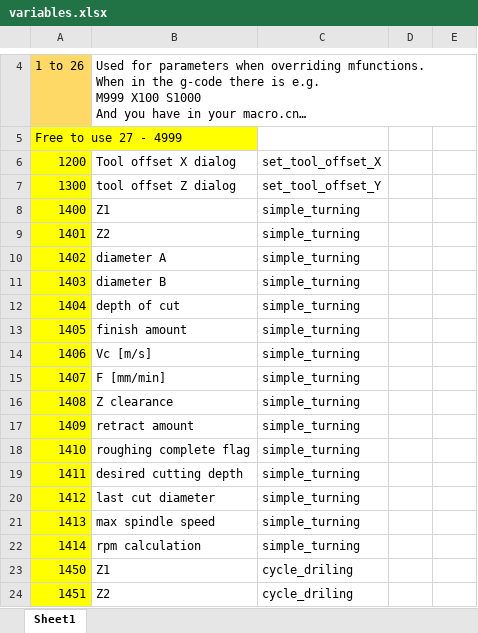
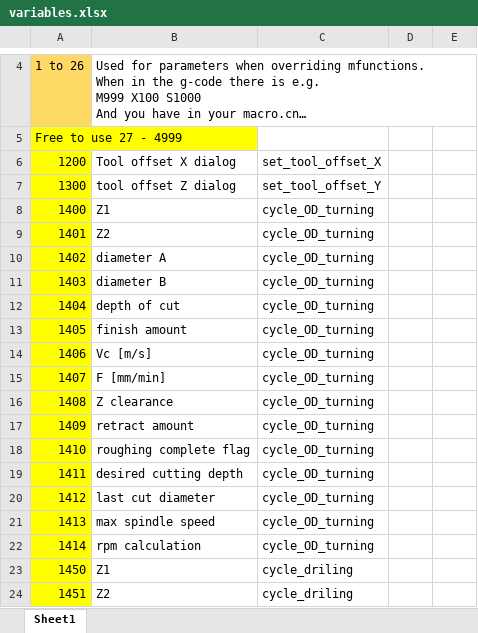
Before and after one commit to kgerrits/EdingCNC_turning_macros, an Excel workbook: variables.xlsx, sheet Sheet1, drawn as a sheet; only a part is shown, gaps mark what is left out; long unchanged cells end in …; values as stored, in another font and other column widths than the file's, no borders; the diff covers the shown part only; the diff names each change by its address in the sheet, - before the commit and + after, or states it on an @@ line.

Commit message:
- DOC fix for cycle_ID_turning - feed calculation now respects max RPM setting - M0 added to cycle_ID_turning

```diff
--- a/variables.xlsx (sheet Sheet1)
+++ b/variables.xlsx (sheet Sheet1)
-C8:C22: simple_turning
+C8:C22: cycle_OD_turning
```
Also changed, not shown: 21 added rows elsewhere in this sheet, 1 other file.
